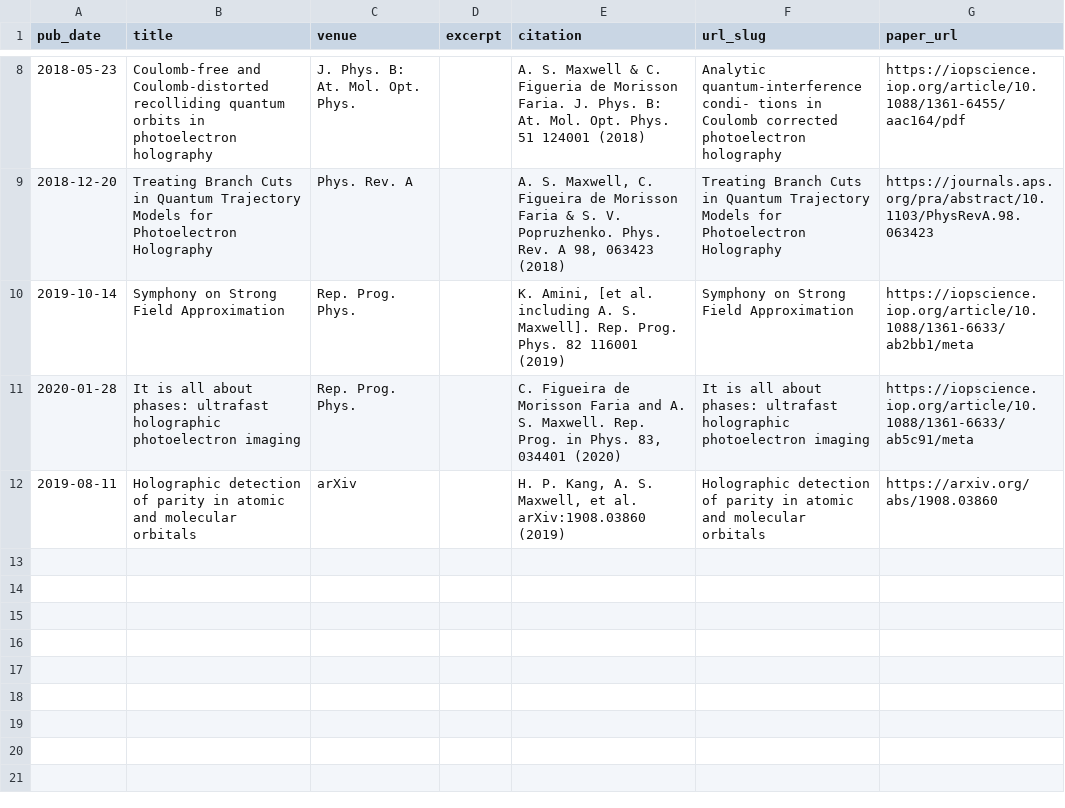
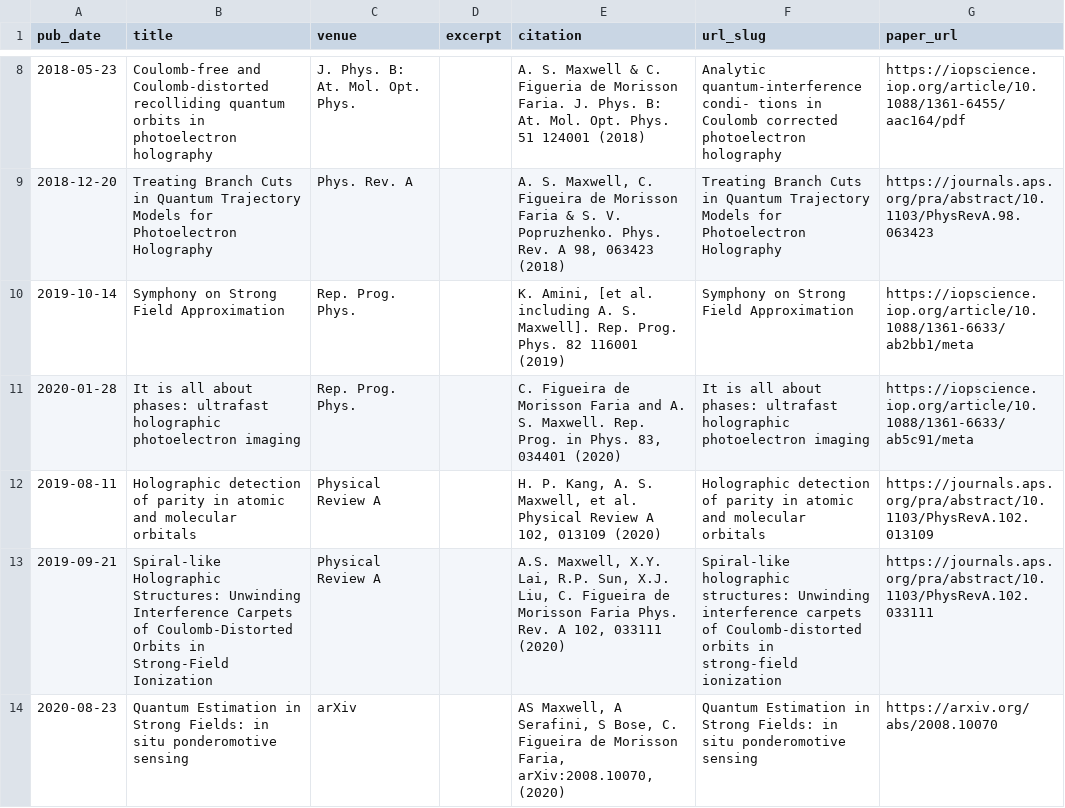
Before and after one commit to asmaxwell/academicpages.github.io, a TSV file: markdown_generator/publications.tsv, drawn as a sheet; only a part is shown, gaps mark what is left out.

Commit message:
updated papers

```diff
--- a/markdown_generator/publications.tsv
+++ b/markdown_generator/publications.tsv
@@ -11,2 +11,4 @@ pub_date	title	venue	excerpt	citation	url_slug	paper_url
 2020-01-28	It is all about phases: ultrafast holographic photoelectron imaging	Rep. Prog. Phys. 		C. Figueira de Morisson Faria and A. S. Maxwell. Rep. Prog. in Phys. 83, 034401 (2020)	It is all about phases: ultrafast holographic photoelectron imaging	https://iopscience.iop.org/article/10.1088/1361-6633/ab5c91/meta
-2019-08-11	Holographic detection of parity in atomic and molecular orbitals	arXiv		H. P. Kang, A. S. Maxwell, et al. arXiv:1908.03860 (2019)	Holographic detection of parity in atomic and molecular orbitals	https://arxiv.org/abs/1908.03860
+2019-08-11	Holographic detection of parity in atomic and molecular orbitals	Physical Review A		H. P. Kang, A. S. Maxwell, et al. Physical Review A 102, 013109 (2020)	Holographic detection of parity in atomic and molecular orbitals	https://journals.aps.org/pra/abstract/10.1103/PhysRevA.102.013109
+2019-09-21	Spiral-like Holographic Structures: Unwinding Interference Carpets of Coulomb-Distorted Orbits in Strong-Field Ionization	Physical Review A		A.S. Maxwell, X.Y. Lai, R.P. Sun, X.J. Liu, C. Figueira de Morisson Faria Phys. Rev. A 102, 033111 (2020)	Spiral-like holographic structures: Unwinding interference carpets of Coulomb-distorted orbits in strong-field ionization	https://journals.aps.org/pra/abstract/10.1103/PhysRevA.102.033111
+2020-08-23	Quantum Estimation in Strong Fields: in situ ponderomotive sensing	arXiv		AS Maxwell, A Serafini, S Bose, C. Figueira de Morisson Faria, arXiv:2008.10070, (2020)	Quantum Estimation in Strong Fields: in situ ponderomotive sensing	https://arxiv.org/abs/2008.10070
```
Also changed, not shown: 15 other files.
